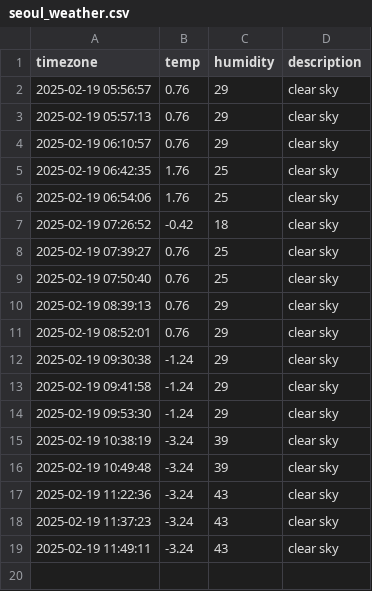
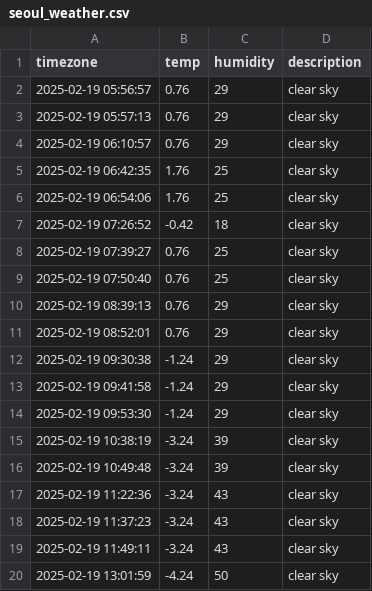
Before and after one commit to HW-JJJ/seoul_weather_info, a CSV file: seoul_weather.csv, drawn as a sheet.

```diff
--- a/seoul_weather.csv
+++ b/seoul_weather.csv
@@ -19 +19,2 @@ timezone,temp,humidity,description
 2025-02-19 11:49:11,-3.24,43,clear sky
+2025-02-19 13:01:59,-4.24,50,clear sky
```
